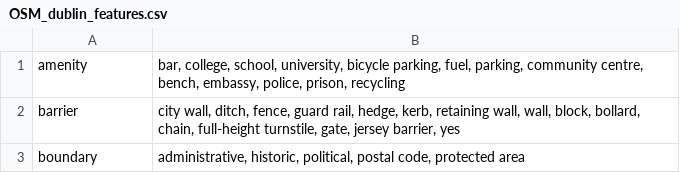
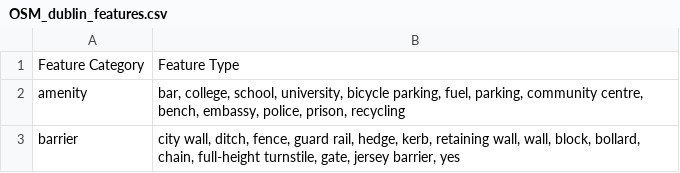
Before and after one commit to damien-dupre/property_price_ireland, a CSV file: data/OSM_dublin_features.csv, drawn as a sheet; only a part is shown; the shorter side is filled out with more unchanged rows.

Commit message:
new table

```diff
--- a/data/OSM_dublin_features.csv
+++ b/data/OSM_dublin_features.csv
@@ -1 +1,2 @@
+Feature Category,Feature Type
 amenity,"bar, college, school, university, bicycle parking, fuel, parking, community centre, bench, embassy, police, prison, recycling"
```
Also changed, not shown: 12 other files.
